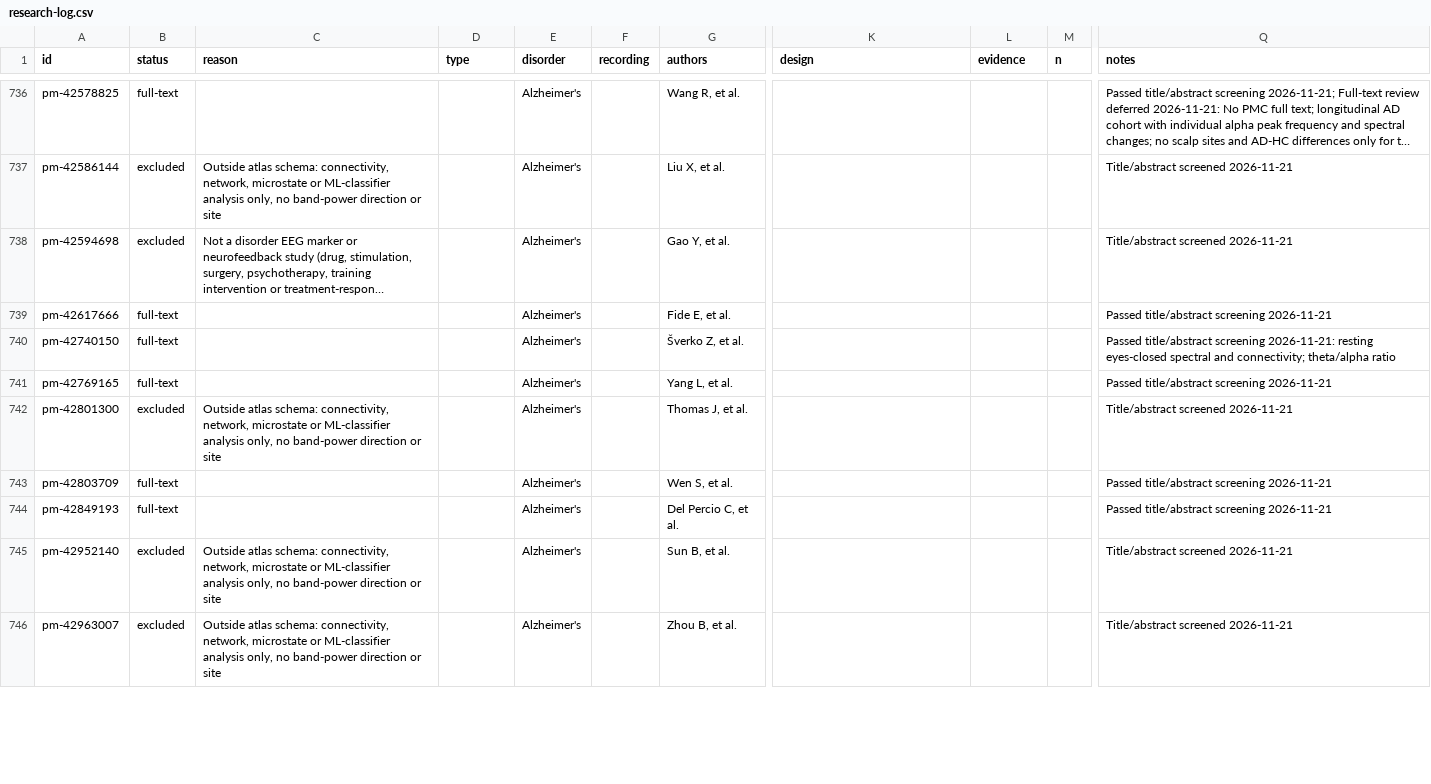
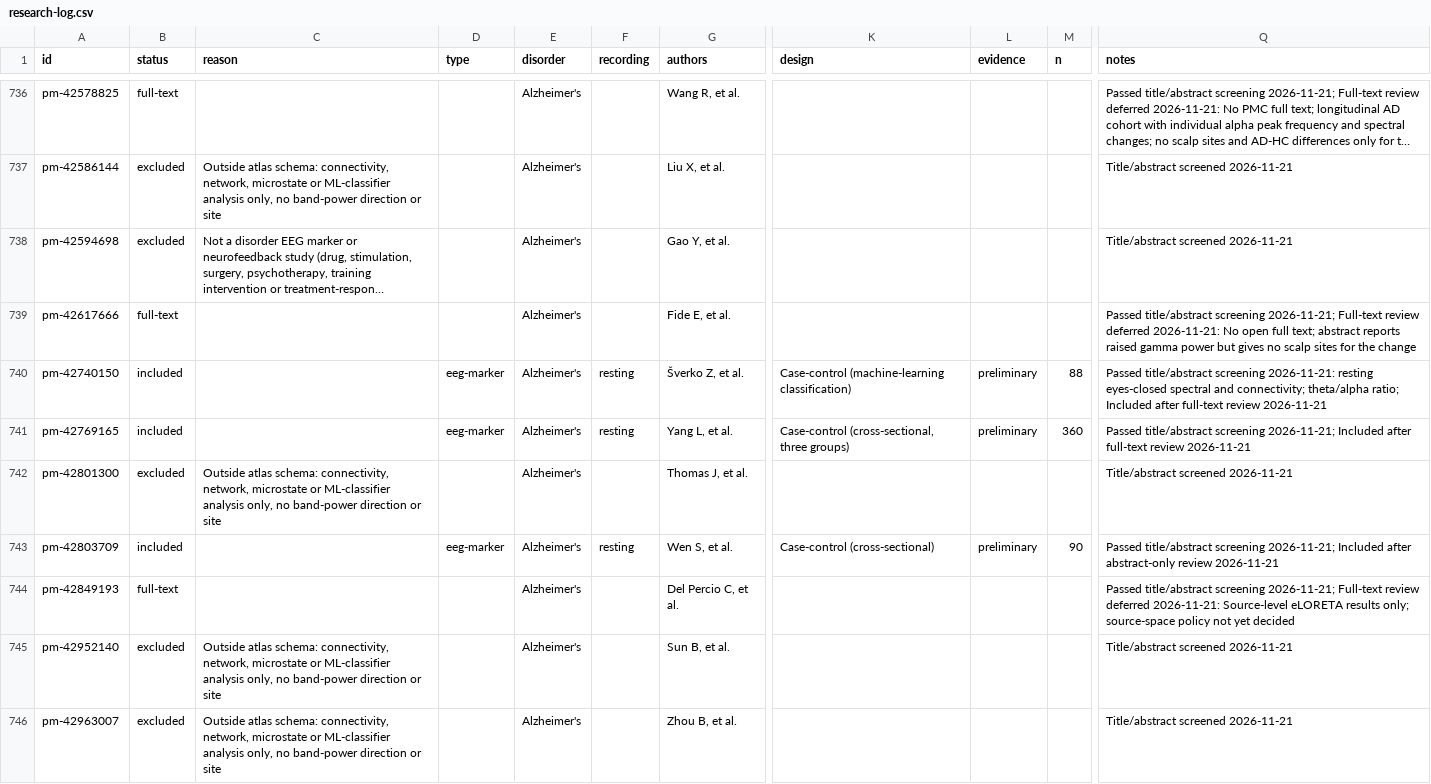
Before and after one commit to farrokh143/eeg-disorder-atlas, a CSV file: data/research-log.csv, drawn as a sheet; only a part is shown, gaps mark what is left out; long unchanged cells end in …; the diff covers the shown part only; the diff names each change by its address in the sheet, - before the commit and + after, or states it on an @@ line.

```diff
--- a/data/research-log.csv
+++ b/data/research-log.csv
-Q739 (notes): …title/abstract screening 2026-11-21
+Q739 (notes): …title/abstract screening 2026-11-21; Full-text review deferred 2026-11-21: No open full text; abstract reports raised gamma power but gives no scalp sites for the change
-B740:B741 (status): full-text
+B740:B741 (status): included
-D740:D741 (type): (empty)
+D740:D741 (type): eeg-marker
-F740:F741 (recording): (empty)
+F740:F741 (recording): resting
-K740 (design): (empty)
+K740 (design): Case-control (machine-learning classification)
-L740:L741 (evidence): (empty)
+L740:L741 (evidence): preliminary
-M740 (n): (empty)
+M740 (n): 88
-Q740 (notes): …connectivity; theta/alpha ratio
+Q740 (notes): …connectivity; theta/alpha ratio; Included after full-text review 2026-11-21
-K741 (design): (empty)
+K741 (design): Case-control (cross-sectional, three groups)
-M741 (n): (empty)
+M741 (n): 360
-Q741 (notes): …title/abstract screening 2026-11-21
+Q741 (notes): …title/abstract screening 2026-11-21; Included after full-text review 2026-11-21
-B743 (status): full-text
+B743 (status): included
-D743 (type): (empty)
+D743 (type): eeg-marker
-F743 (recording): (empty)
+F743 (recording): resting
-K743 (design): (empty)
+K743 (design): Case-control (cross-sectional)
-L743 (evidence): (empty)
+L743 (evidence): preliminary
-M743 (n): (empty)
+M743 (n): 90
-Q743 (notes): …title/abstract screening 2026-11-21
+Q743 (notes): …title/abstract screening 2026-11-21; Included after abstract-only review 2026-11-21
-Q744 (notes): …title/abstract screening 2026-11-21
+Q744 (notes): …title/abstract screening 2026-11-21; Full-text review deferred 2026-11-21: Source-level eLORETA results only; source-space policy not yet decided
```
Also changed, not shown: 17 edited cells elsewhere in this file, 2 other files.
